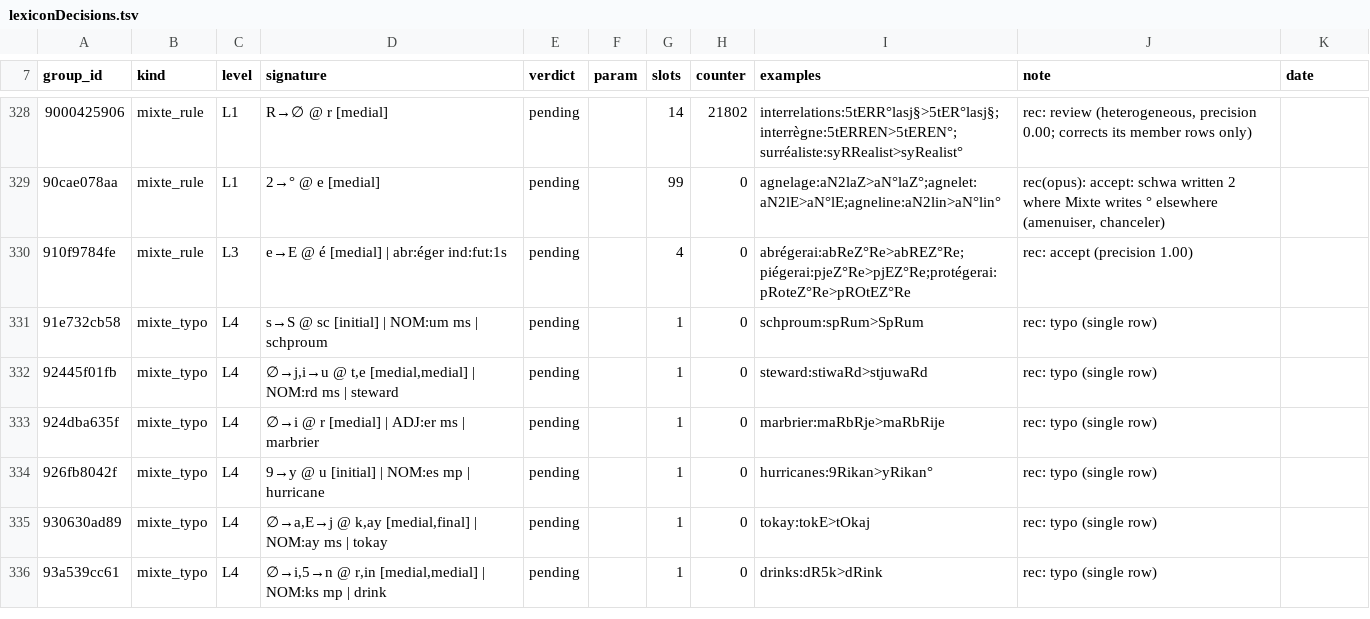
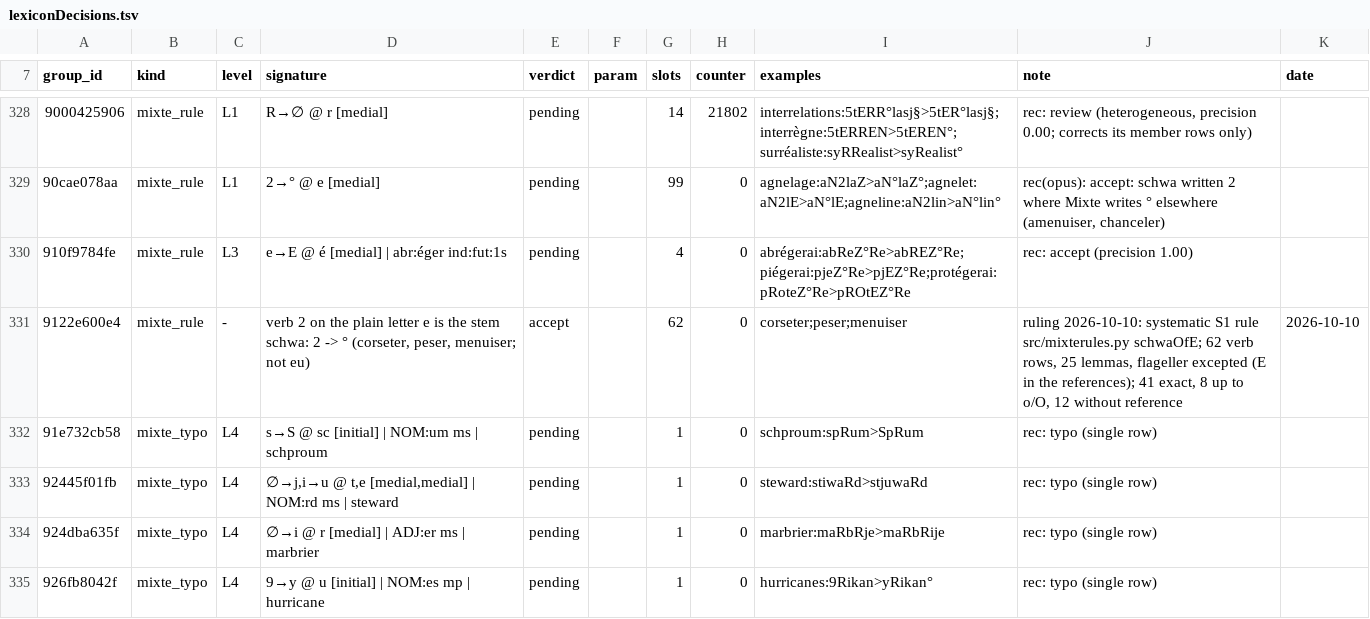
Before and after one commit to jf5pier/stenalgo, a TSV file: resources/lexiconDecisions.tsv, drawn as a sheet; only a part is shown, gaps mark what is left out; the shorter side is filled out with more unchanged rows.

```diff
--- a/resources/lexiconDecisions.tsv
+++ b/resources/lexiconDecisions.tsv
@@ -330,2 +330,3 @@ group_id	kind	level	signature	verdict	param	slots	counter	examples	note	date
 910f9784fe	mixte_rule	L3	e→E @ é [medial] | abr:éger ind:fut:1s	pending		4	0	abrégerai:abReZ°Re>abREZ°Re;piégerai:pjeZ°Re>pjEZ°Re;protégerai:pRoteZ°Re>pROtEZ°Re	rec: accept (precision 1.00)	
+9122e600e4	mixte_rule	-	verb 2 on the plain letter e is the stem schwa: 2 -> ° (corseter, peser, menuiser; not eu)	accept		62	0	corseter;peser;menuiser	ruling 2026-10-10: systematic S1 rule src/mixterules.py schwaOfE; 62 verb rows, 25 lemmas, flageller excepted (E in the references); 41 exact, 8 up to o/O, 12 without reference	2026-10-10
 91e732cb58	mixte_typo	L4	s→S @ sc [initial] | NOM:um ms | schproum	pending		1	0	schproum:spRum>SpRum	rec: typo (single row)	
```
Also changed, not shown: resources/excludedSlots.tsv, resources/mixteManualCorrections.tsv, 8 other files.
